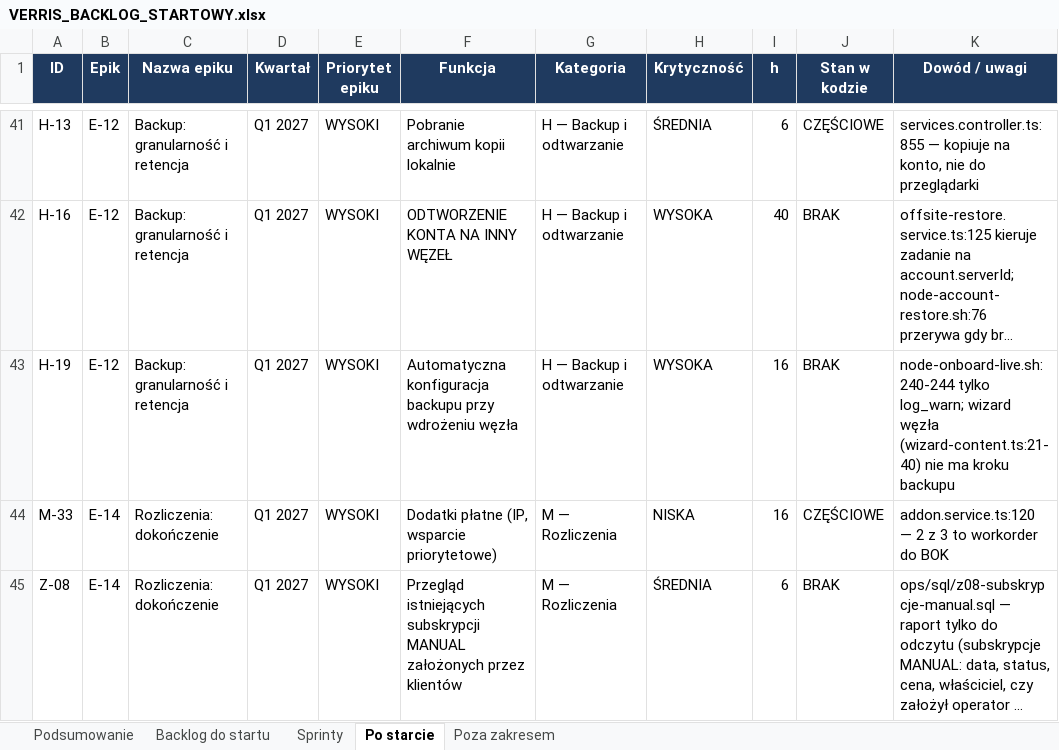
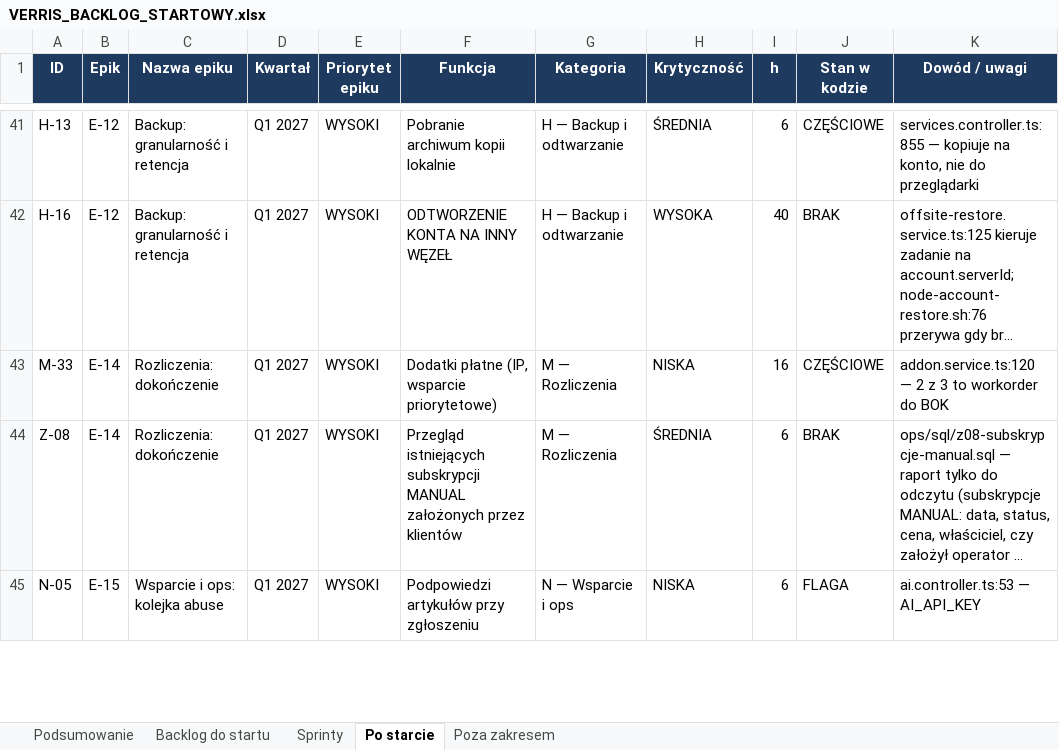
Before and after one commit to dominik-hvln/verris, an Excel workbook: plan-startowy-2026-08/VERRIS_BACKLOG_STARTOWY.xlsx, sheet Po starcie, drawn as a sheet; only a part is shown, gaps mark what is left out; the shorter side is filled out with more unchanged rows; long unchanged cells end in …; values as stored, in another font and other column widths than the file's, no borders; the diff names each change by its address in the sheet, - before the commit and + after, or states it on an @@ line.

```diff
--- a/plan-startowy-2026-08/VERRIS_BACKLOG_STARTOWY.xlsx (sheet Po starcie)
+++ b/plan-startowy-2026-08/VERRIS_BACKLOG_STARTOWY.xlsx (sheet Po starcie)
-row 43: H-19 | E-12 | Backup: granularność i retencja | Q1 2027 | WYSOKI | Automatyczna konfiguracja backupu przy wdrożeniu węzła | H — Backup i odtwarzanie | WYSOKA | 16 | BRAK | node-onboard-live.sh:240-244 tylko log_warn; wizard węzła (wizard-content.ts:21-40) nie ma kroku backupu
```
Also changed, not shown: sheet Podsumowanie, audyt-parytetu-2026-08/VERRIS_PARYTET_FUNKCJI_2026-08.xlsx, 9 other files.
